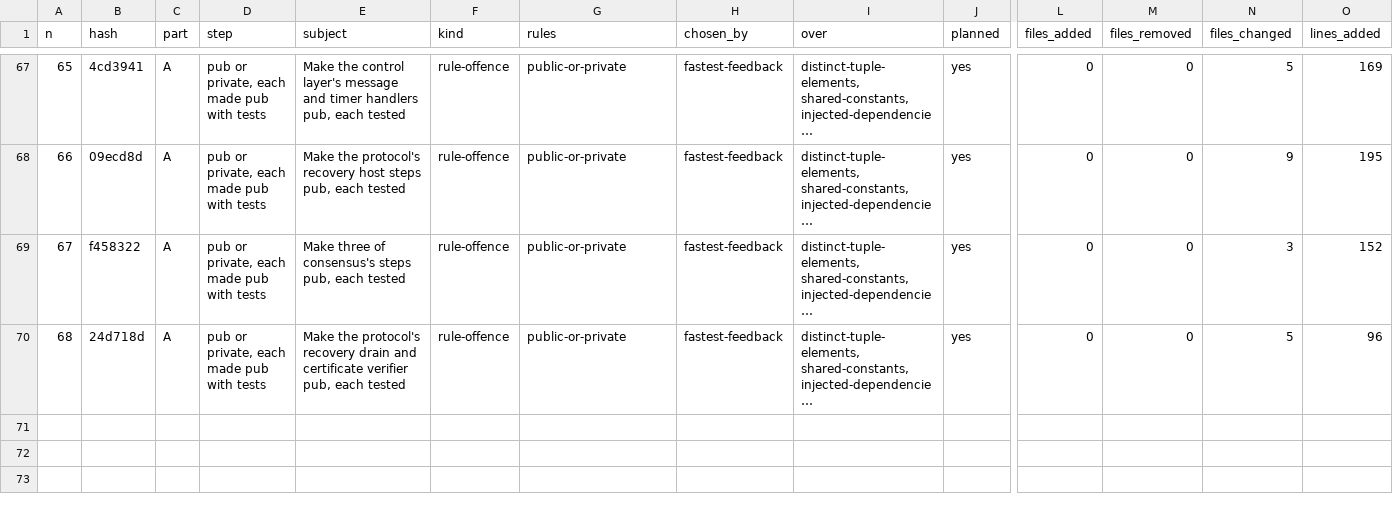
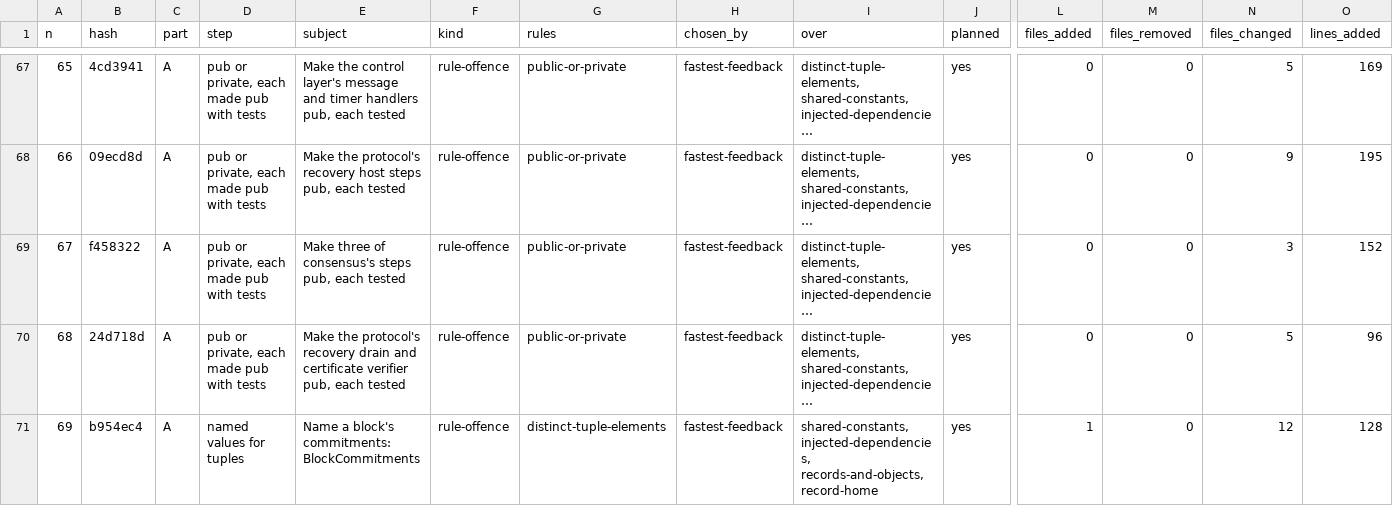
Before and after one commit to umbgtt10/ibft_unattended_overhaul_experiment, a CSV file: WORKBOOK.csv, drawn as a sheet; only a part is shown, gaps mark what is left out; long unchanged cells end in …; rows hold the shown columns only; the diff names each change by its address in the sheet, - before the commit and + after, or states it on an @@ line.

```diff
--- a/WORKBOOK.csv
+++ b/WORKBOOK.csv
+row 71: 69 | b954ec4 | A | named values for tuples | Name a block's commitments: BlockCommitments | rule-offence | distinct-tuple-elements | fastest-feedback | shared-constants, injected-dependencies, records-and-objects, record-home | yes | 1 | 0 | 12 | 128
```
Also changed, not shown: WORKBOOK-ATTEMPTS.csv, 2 other files.
